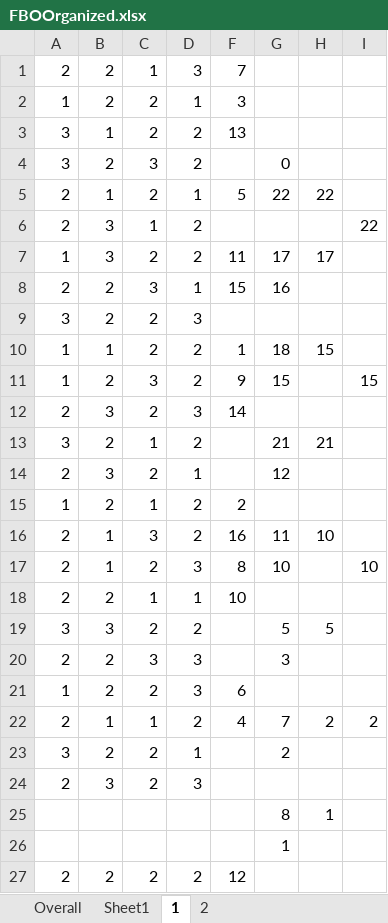
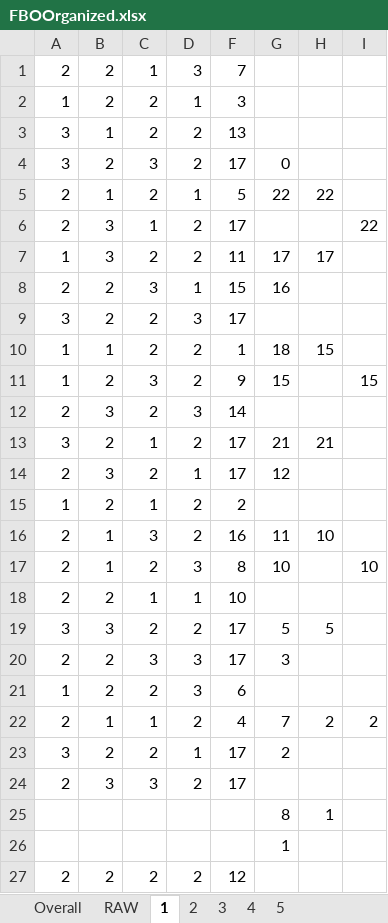
Before and after one commit to pisihara/ProfileRanking, an Excel workbook: FBOOrganized.xlsx, sheet 1, drawn as a sheet; only a part is shown; values as stored, in another font and other column widths than the file's, no borders; the diff names each change by its address in the sheet, - before the commit and + after, or states it on an @@ line.

```diff
--- a/FBOOrganized.xlsx (sheet 1)
+++ b/FBOOrganized.xlsx (sheet 1)
-sheet tab: Sheet1
+sheet tab: RAW
+sheet tab: 3
+sheet tab: 4
+sheet tab: 5
-F4: (empty)
+F4: 17
-F6: (empty)
+F6: 17
-F9: (empty)
+F9: 17
-F13:F14: (empty)
+F13:F14: 17
-F19:F20: (empty)
+F19:F20: 17
-F23:F24: (empty)
+F23:F24: 17
-C24: 2
+C24: 3
-D24: 3
+D24: 2
```
Also changed, not shown: sheet Overall, sheet 2, sheet RAW, 26 other files.
